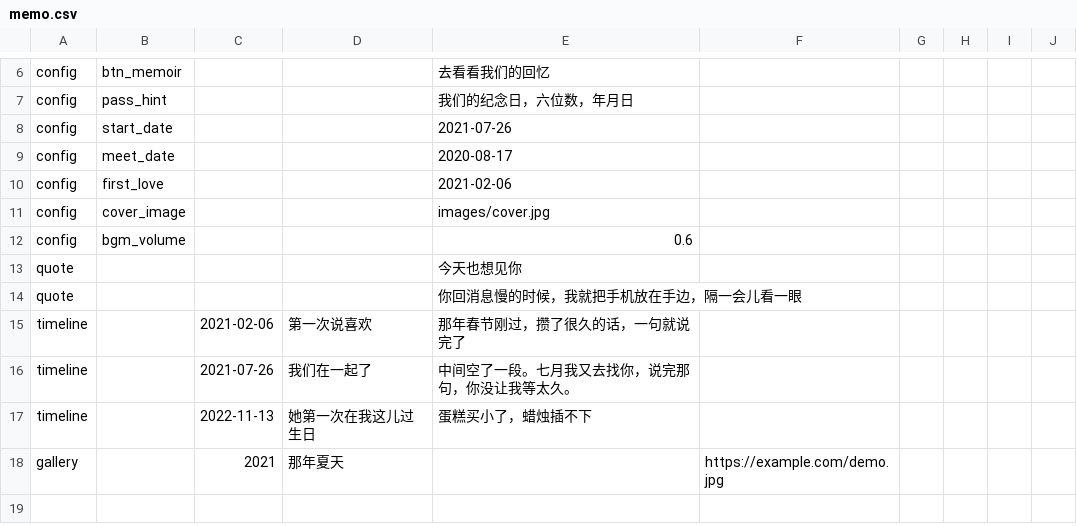
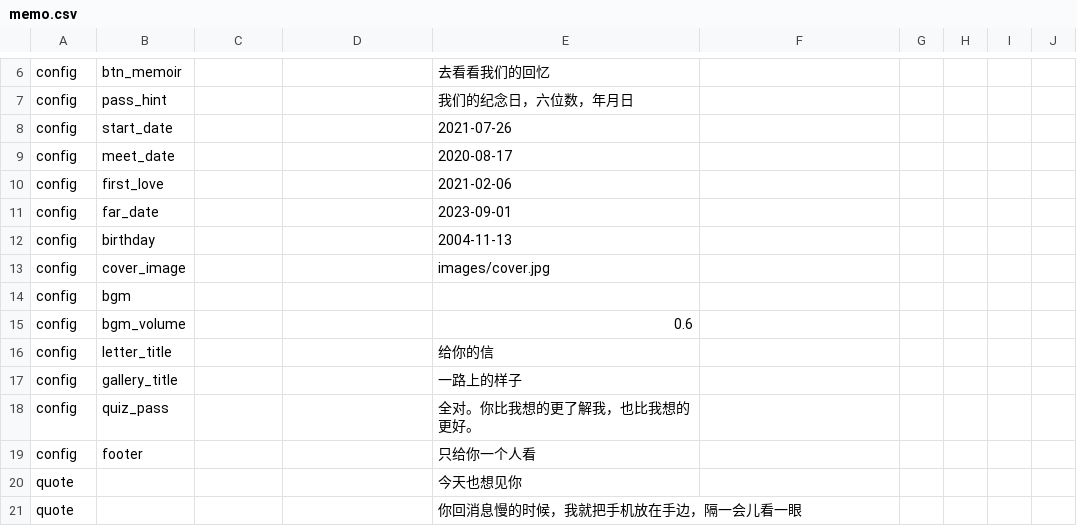
Before and after one commit to genius0707/ForHer, a CSV file: memo.csv, drawn as a sheet; only a part is shown, gaps mark what is left out; removed rows and columns are numbered as before the commit, all else as after; the diff names each change by its address in the sheet, - before the commit and + after, or states it on an @@ line.

```diff
--- a/memo.csv
+++ b/memo.csv
+row 11: config | far_date |  |  | 2023-09-01
+row 12: config | birthday |  |  | 2004-11-13
+row 14: config | bgm
+row 16: config | letter_title |  |  | 给你的信
+row 17: config | gallery_title |  |  | 一路上的样子
+row 18: config | quiz_pass |  |  | 全对。你比我想的更了解我，也比我想的更好。
+row 19: config | footer |  |  | 只给你一个人看
-row 15: timeline |  | 2021-02-06 | 第一次说喜欢 | 那年春节刚过，攒了很久的话，一句就说完了
-row 16: timeline |  | 2021-07-26 | 我们在一起了 | 中间空了一段。七月我又去找你，说完那句，你没让我等太久。
-row 17: timeline |  | 2022-11-13 | 她第一次在我这儿过生日 | 蛋糕买小了，蜡烛插不下
-row 18: gallery |  | 2021 | 那年夏天 |  | https://example.com/demo.jpg
```
Also changed, not shown: 2 other files.
